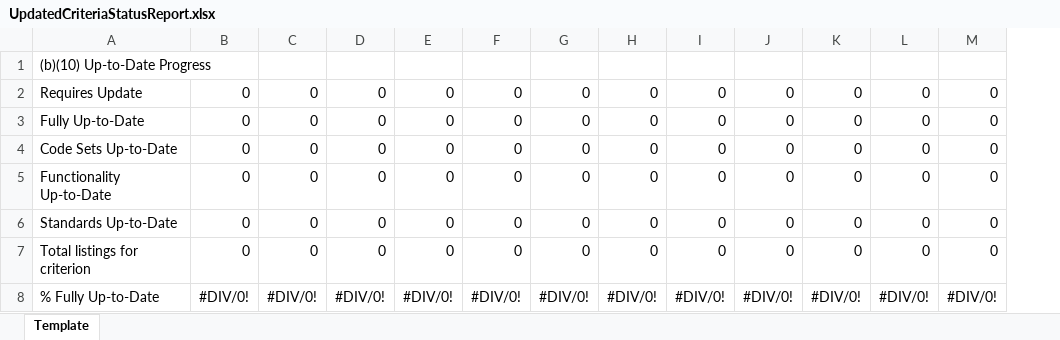
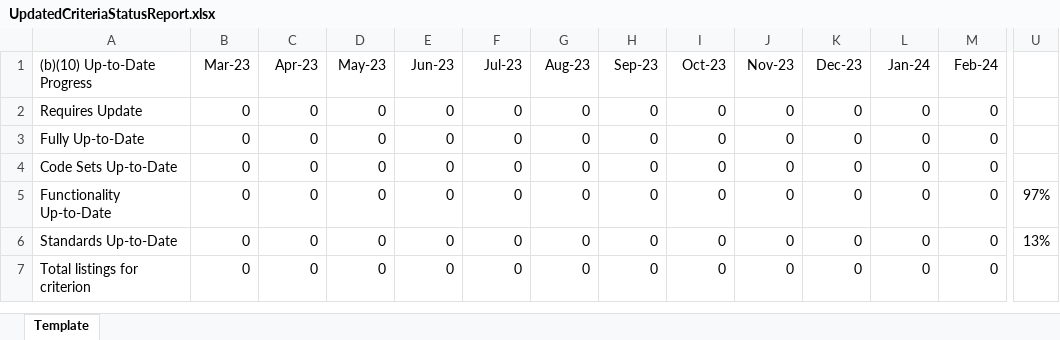
Before and after one commit to chpladmin/chpl-api, an Excel workbook: chpl/chpl-resources/src/main/resources/UpdatedCriteriaStatusReport.xlsx, sheet Template, drawn as a sheet; only a part is shown, gaps mark what is left out; values as stored, in another font and other column widths than the file's, no borders; charts and pictures not drawn; removed rows and columns are numbered as before the commit, all else as after; rows hold the shown columns only; the diff covers the shown part only; the diff names each change by its address in the sheet, - before the commit and + after, or states it on an @@ line.

Commit message:
feat: update the chart in the xslx template
OCD-4438

```diff
--- a/chpl/chpl-resources/src/main/resources/UpdatedCriteriaStatusReport.xlsx (sheet Template)
+++ b/chpl/chpl-resources/src/main/resources/UpdatedCriteriaStatusReport.xlsx (sheet Template)
+column U, rows 5-6: 97% | 13%
-B1: (empty)
+B1: Mar-23
-C1: (empty)
+C1: Apr-23
-D1: (empty)
+D1: May-23
-E1: (empty)
+E1: Jun-23
-F1: (empty)
+F1: Jul-23
-G1: (empty)
+G1: Aug-23
-H1: (empty)
+H1: Sep-23
-I1: (empty)
+I1: Oct-23
-J1: (empty)
+J1: Nov-23
-K1: (empty)
+K1: Dec-23
-L1: (empty)
+L1: Jan-24
-M1: (empty)
+M1: Feb-24
-row 8: % Fully Up-to-Date | #DIV/0! | #DIV/0! | #DIV/0! | #DIV/0! | #DIV/0! | #DIV/0! | #DIV/0! | #DIV/0! | #DIV/0! | #DIV/0! | #DIV/0! | #DIV/0!
```
Also changed, not shown: 7 added columns elsewhere in this sheet, formulas that keep their value, charts or pictures, 1 other file.
